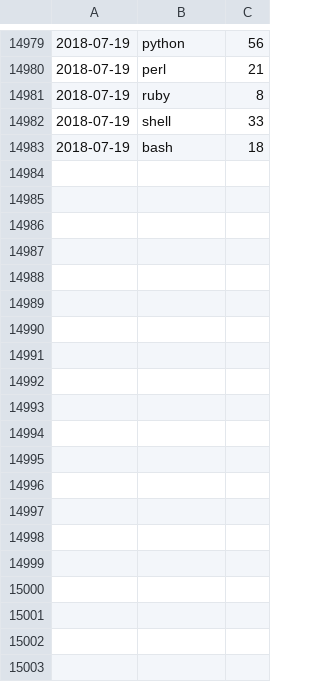
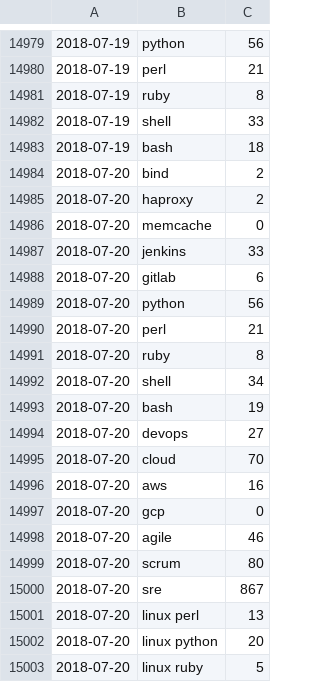
Before and after one commit to jreisinger/profesia-jobs, a CSV file: jobs-count.csv, drawn as a sheet; only a part is shown, gaps mark what is left out; the diff covers the shown part only; the diff names each change by its address in the sheet, - before the commit and + after, or states it on an @@ line.

Commit message:
updated data

```diff
--- a/jobs-count.csv
+++ b/jobs-count.csv
+row 14984: 2018-07-20 | bind | 2
+row 14985: 2018-07-20 | haproxy | 2
+row 14986: 2018-07-20 | memcache | 0
+row 14987: 2018-07-20 | jenkins | 33
+row 14988: 2018-07-20 | gitlab | 6
+row 14989: 2018-07-20 | python | 56
+row 14990: 2018-07-20 | perl | 21
+row 14991: 2018-07-20 | ruby | 8
+row 14992: 2018-07-20 | shell | 34
+row 14993: 2018-07-20 | bash | 19
+row 14994: 2018-07-20 | devops | 27
+row 14995: 2018-07-20 | cloud | 70
+row 14996: 2018-07-20 | aws | 16
+row 14997: 2018-07-20 | gcp | 0
+row 14998: 2018-07-20 | agile | 46
+row 14999: 2018-07-20 | scrum | 80
+row 15000: 2018-07-20 | sre | 867
+row 15001: 2018-07-20 | linux perl | 13
+row 15002: 2018-07-20 | linux python | 20
+row 15003: 2018-07-20 | linux ruby | 5
```
Also changed, not shown: 46 added rows elsewhere in this file, jobs-count_for-github.csv, 13 other files.
